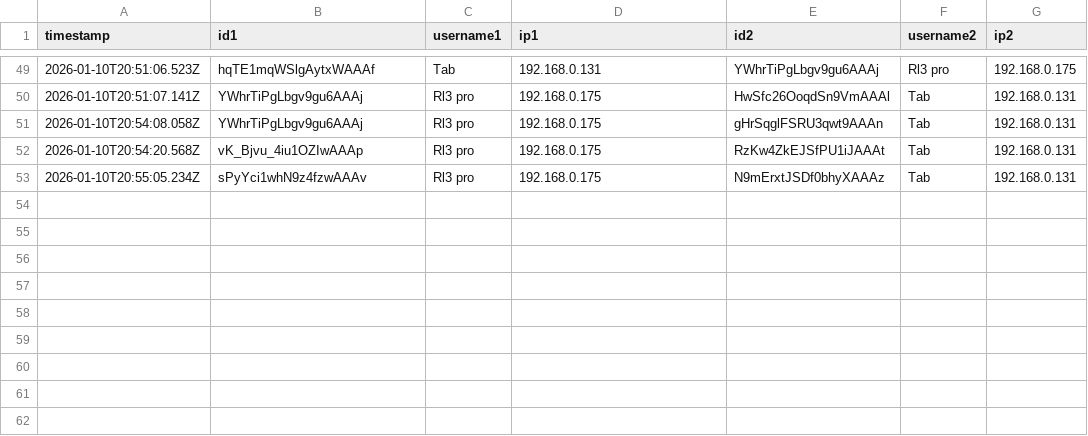
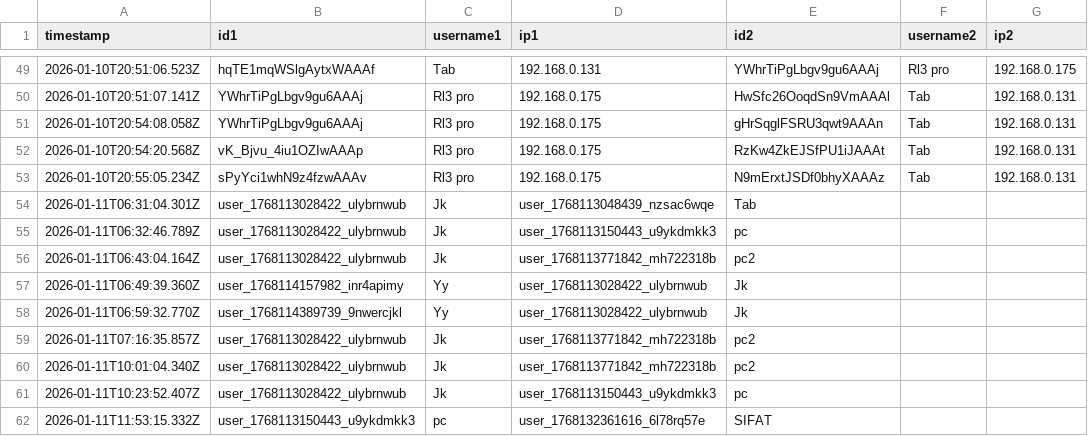
Before and after one commit to C-Holt-1K92R9/p2p-friend-chat, a CSV file: data/pairs.csv, drawn as a sheet; only a part is shown, gaps mark what is left out.

```diff
--- a/data/pairs.csv
+++ b/data/pairs.csv
@@ -53 +53,10 @@ timestamp,id1,username1,ip1,id2,username2,ip2
 2026-01-10T20:55:05.234Z,sPyYci1whN9z4fzwAAAv,Rl3 pro,192.168.0.175,N9mErxtJSDf0bhyXAAAz,Tab,192.168.0.131
+2026-01-11T06:31:04.301Z,user_1768113028422_ulybrnwub,Jk,user_1768113048439_nzsac6wqe,Tab
+2026-01-11T06:32:46.789Z,user_1768113028422_ulybrnwub,Jk,user_1768113150443_u9ykdmkk3,pc
+2026-01-11T06:43:04.164Z,user_1768113028422_ulybrnwub,Jk,user_1768113771842_mh722318b,pc2
+2026-01-11T06:49:39.360Z,user_1768114157982_inr4apimy,Yy,user_1768113028422_ulybrnwub,Jk
+2026-01-11T06:59:32.770Z,user_1768114389739_9nwercjkl,Yy,user_1768113028422_ulybrnwub,Jk
+2026-01-11T07:16:35.857Z,user_1768113028422_ulybrnwub,Jk,user_1768113771842_mh722318b,pc2
+2026-01-11T10:01:04.340Z,user_1768113028422_ulybrnwub,Jk,user_1768113771842_mh722318b,pc2
+2026-01-11T10:23:52.407Z,user_1768113028422_ulybrnwub,Jk,user_1768113150443_u9ykdmkk3,pc
+2026-01-11T11:53:15.332Z,user_1768113150443_u9ykdmkk3,pc,user_1768132361616_6l78rq57e,SIFAT
```
Also changed, not shown: 6 other files.
